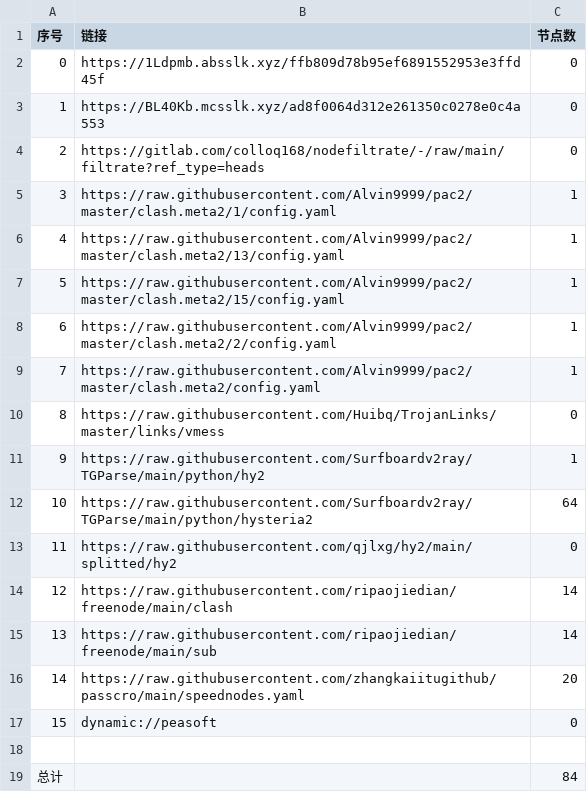
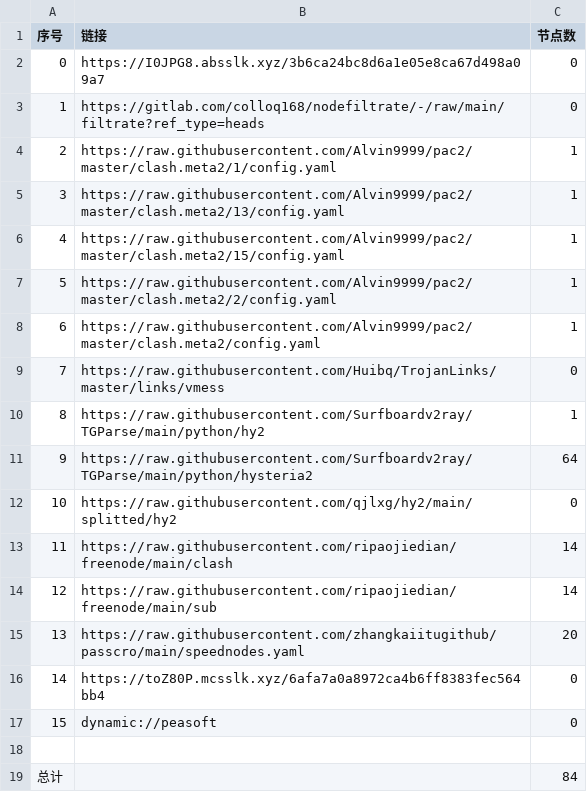
Before and after one commit to ileesen/AutoMergePublicNodes, a CSV file: list_result.csv, drawn as a sheet; removed rows and columns are numbered as before the commit, all else as after; the diff names each change by its address in the sheet, - before the commit and + after, or states it on an @@ line.

```diff
--- a/list_result.csv
+++ b/list_result.csv
-row 2: 0 | https://1Ldpmb.absslk.xyz/ffb809d78b95ef6891552953e3ffd45f | 0
@@ column A (序号) renumbered between rows 2 and 15 @@
-B2 (链接): https://BL40Kb.mcsslk.xyz/ad8f0064d312e261350c0278e0c4a553
+B2 (链接): https://I0JPG8.absslk.xyz/3b6ca24bc8d6a1e05e8ca67d498a09a7
+row 16: 14 | https://toZ80P.mcsslk.xyz/6afa7a0a8972ca4b6ff8383fec564bb4 | 0
```
Also changed, not shown: 19 other files.
